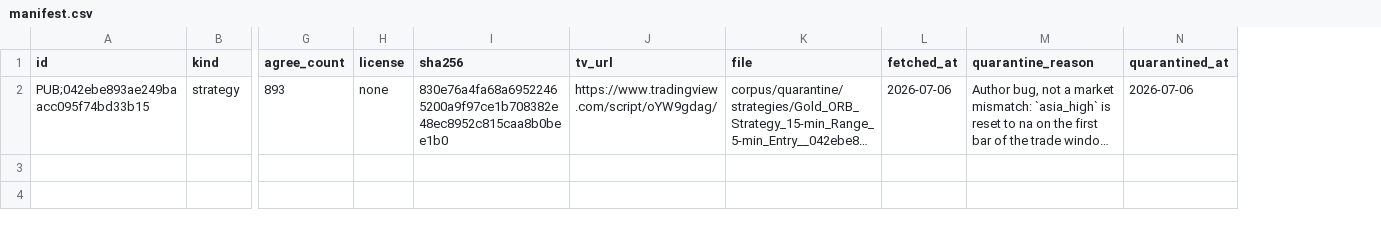
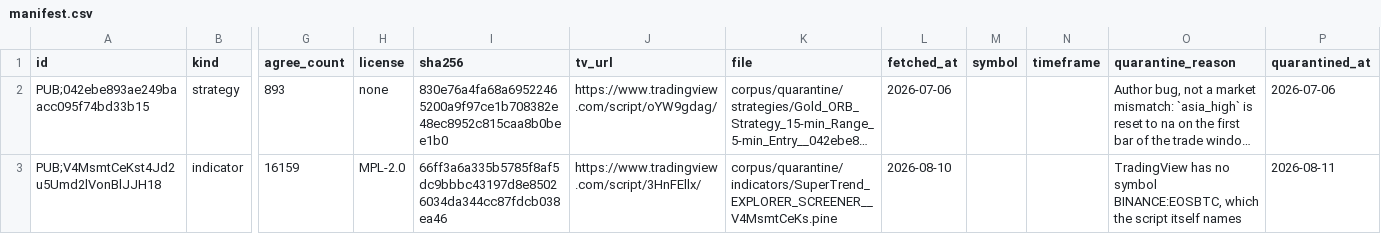
Before and after one commit to PyneSys/pyne-in-the-wild, a CSV file: corpus/quarantine/manifest.csv, drawn as a sheet; only a part is shown, gaps mark what is left out; long unchanged cells end in …; rows hold the shown columns only; the diff names each change by its address in the sheet, - before the commit and + after, or states it on an @@ line.

```diff
--- a/corpus/quarantine/manifest.csv
+++ b/corpus/quarantine/manifest.csv
+column M (symbol), empty
+column N (timeframe), empty
+row 3: PUB;V4MsmtCeKst4Jd2u5Umd2lVonBlJJH18 | indicator | 16159 | MPL-2.0 | 66ff3a6a335b5785f8af5dc9bbbc43197d8e85026034da344cc87fdcb038ea46 | https://www.tradingview.com/script/3HnFEllx/ | corpus/quarantine/indicators/SuperTrend_EXPLORER_SCREENER__V4MsmtCeKs.pine | 2026-08-10 |  |  | TradingView has no symbol BINANCE:EOSBTC, which the script itself names | 2026-08-11
```
Also changed, not shown: corpus/manifest.csv, 12 other files.
